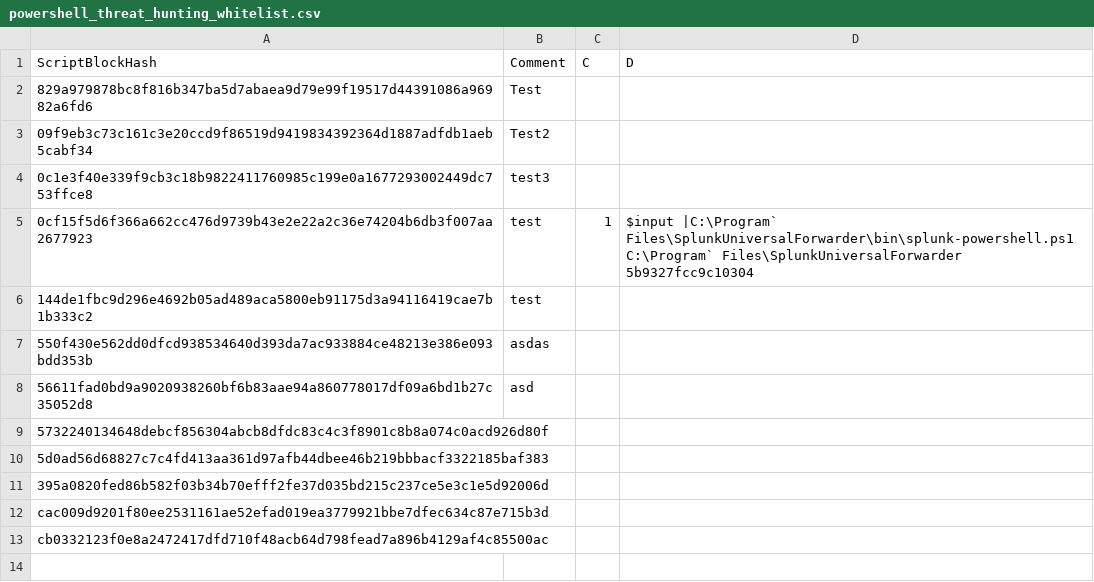
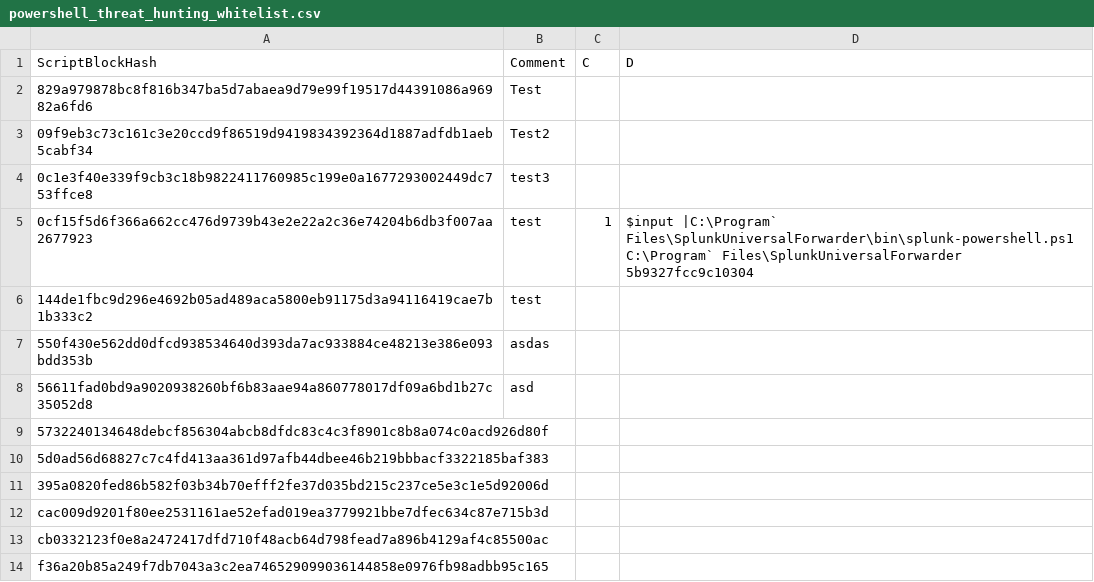
Before and after one commit to hampusstrom/TA-PowerShell, a CSV file: lookups/powershell_threat_hunting_whitelist.csv, drawn as a sheet; the diff names each change by its address in the sheet, - before the commit and + after, or states it on an @@ line.

Commit message:
Add another whitelisted command

```diff
--- a/lookups/powershell_threat_hunting_whitelist.csv
+++ b/lookups/powershell_threat_hunting_whitelist.csv
+row 14: f36a20b85a249f7db7043a3c2ea746529099036144858e0976fb98adbb95c165
```
